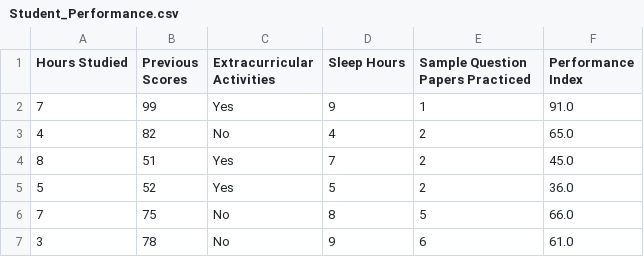
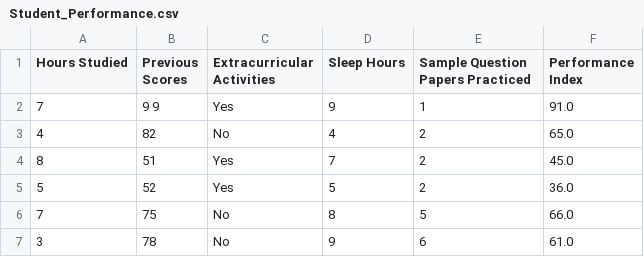
Before and after one commit to bullerun/AI_System, a CSV file: lab3/Student_Performance.csv, drawn as a sheet; only a part is shown.

```diff
--- a/lab3/Student_Performance.csv
+++ b/lab3/Student_Performance.csv
@@ -1,3 +1,3 @@
 Hours Studied,Previous Scores,Extracurricular Activities,Sleep Hours,Sample Question Papers Practiced,Performance Index
-7,99,Yes,9,1,91.0
+7,9 9,Yes,9,1,91.0
 4,82,No,4,2,65.0
```
Also changed, not shown: 5 other files.
